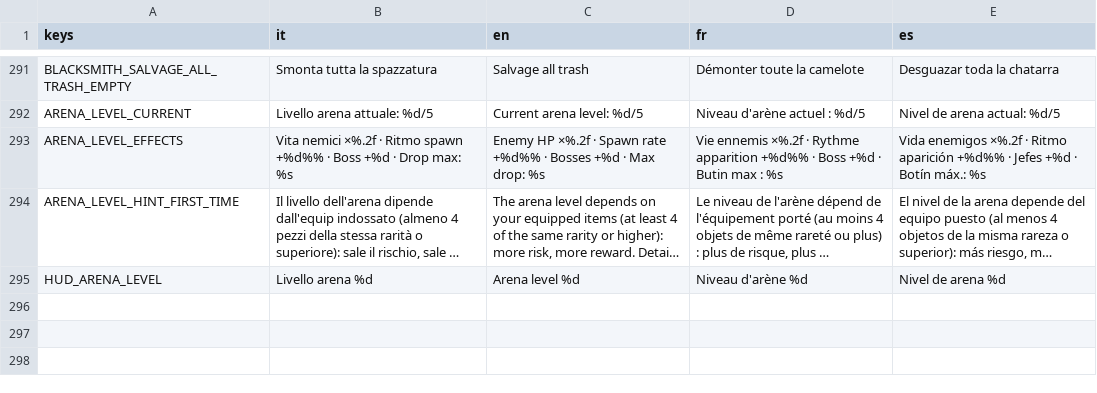
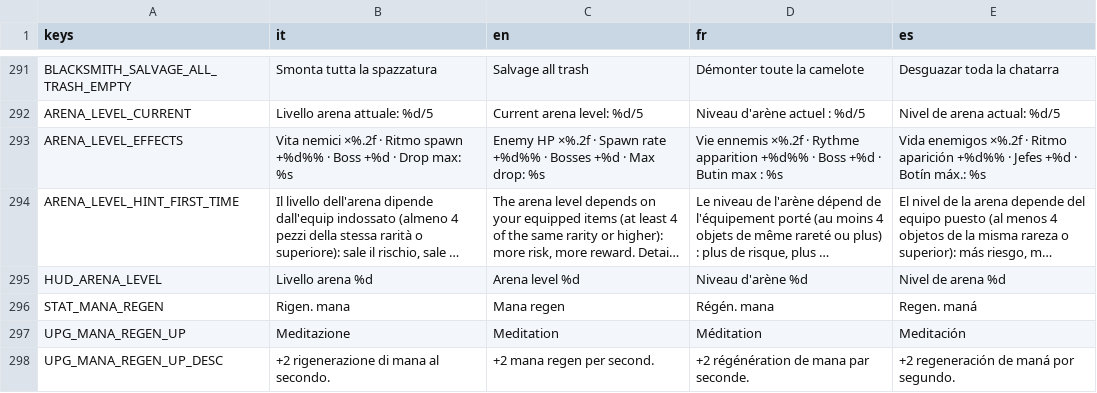
Before and after one commit to danieleadelfio/Wanderloot, a CSV file: data/i18n/strings.csv, drawn as a sheet; only a part is shown, gaps mark what is left out; long unchanged cells end in …; the diff names each change by its address in the sheet, - before the commit and + after, or states it on an @@ line.

```diff
--- a/data/i18n/strings.csv
+++ b/data/i18n/strings.csv
+row 296: STAT_MANA_REGEN | Rigen. mana | Mana regen | Régén. mana | Regen. maná
+row 297: UPG_MANA_REGEN_UP | Meditazione | Meditation | Méditation | Meditación
+row 298: UPG_MANA_REGEN_UP_DESC | +2 rigenerazione di mana al secondo. | +2 mana regen per second. | +2 régénération de mana par seconde. | +2 regeneración de maná por segundo.
```
Also changed, not shown: 22 other files.
